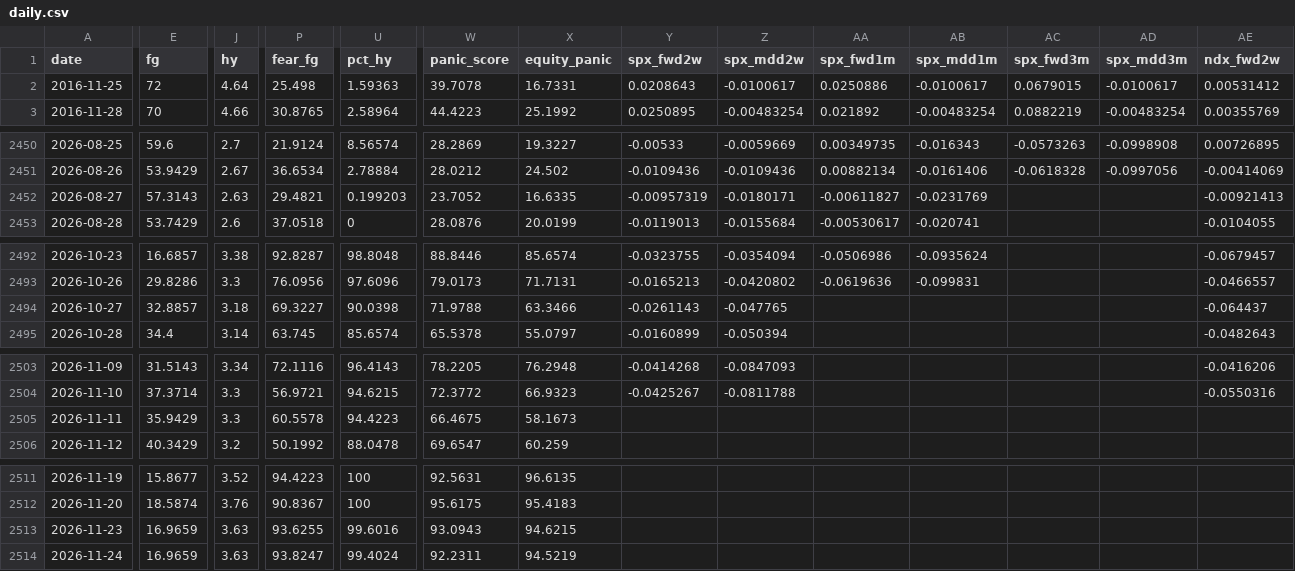
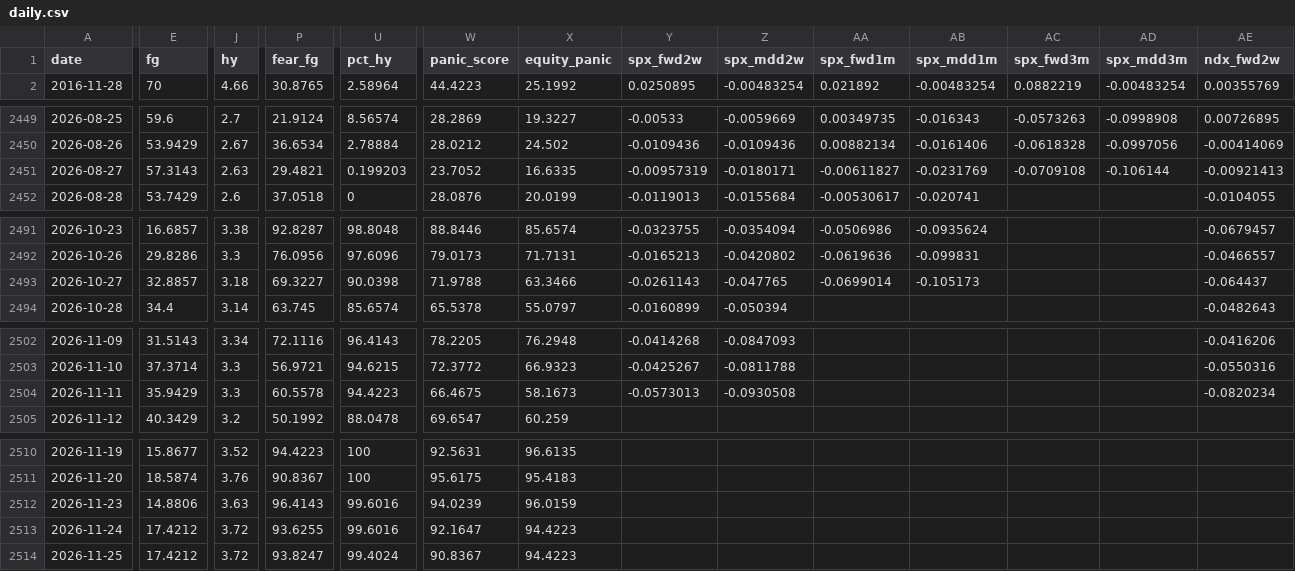
Before and after one commit to jerryhsu681103/fear-signal, a CSV file: data/daily.csv, drawn as a sheet; only a part is shown, gaps mark what is left out; removed rows and columns are numbered as before the commit, all else as after; rows hold the shown columns only; the diff covers the shown part only; the diff names each change by its address in the sheet, - before the commit and + after, or states it on an @@ line.

```diff
--- a/data/daily.csv
+++ b/data/daily.csv
-row 2: 2016-11-25 | 72 | 4.64 | 25.498 | 1.59363 | 39.7078 | 16.7331 | 0.0208643 | -0.0100617 | 0.0250886 | -0.0100617 | 0.0679015 | -0.0100617 | 0.00531412
-AC2451 (spx_fwd3m): (empty)
+AC2451 (spx_fwd3m): -0.0709108
-AD2451 (spx_mdd3m): (empty)
+AD2451 (spx_mdd3m): -0.106144
-AA2493 (spx_fwd1m): (empty)
+AA2493 (spx_fwd1m): -0.0699014
-AB2493 (spx_mdd1m): (empty)
+AB2493 (spx_mdd1m): -0.105173
-Y2504 (spx_fwd2w): (empty)
+Y2504 (spx_fwd2w): -0.0573013
-Z2504 (spx_mdd2w): (empty)
+Z2504 (spx_mdd2w): -0.0930508
-AE2504 (ndx_fwd2w): (empty)
+AE2504 (ndx_fwd2w): -0.0820234
-E2512 (fg): 16.9659
+E2512 (fg): 14.8806
-P2512 (fear_fg): 93.6255
+P2512 (fear_fg): 96.4143
-W2512 (panic_score): 93.0943
+W2512 (panic_score): 94.0239
-X2512 (equity_panic): 94.6215
+X2512 (equity_panic): 96.0159
-E2513 (fg): 16.9659
+E2513 (fg): 17.4212
-J2513 (hy): 3.63
+J2513 (hy): 3.72
-P2513 (fear_fg): 93.8247
+P2513 (fear_fg): 93.6255
-U2513 (pct_hy): 99.4024
+U2513 (pct_hy): 99.6016
-W2513 (panic_score): 92.2311
+W2513 (panic_score): 92.1647
-X2513 (equity_panic): 94.5219
+X2513 (equity_panic): 94.4223
+row 2514: 2026-11-25 | 17.4212 | 3.72 | 93.8247 | 99.4024 | 90.8367 | 94.4223
```
Also changed, not shown: 11 edited cells elsewhere in this file, 14 other files.
